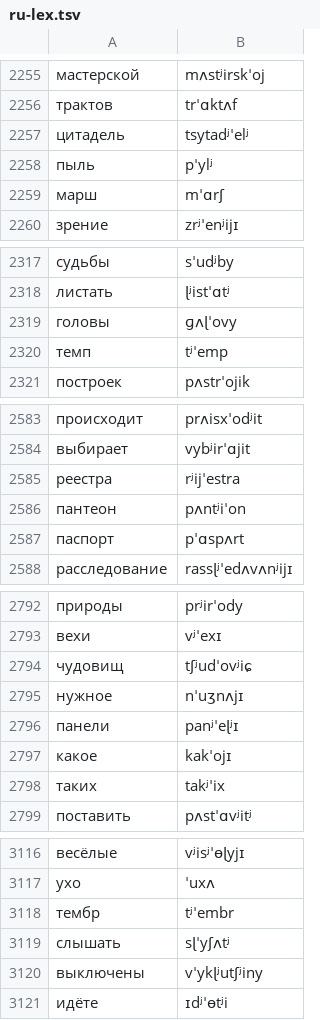
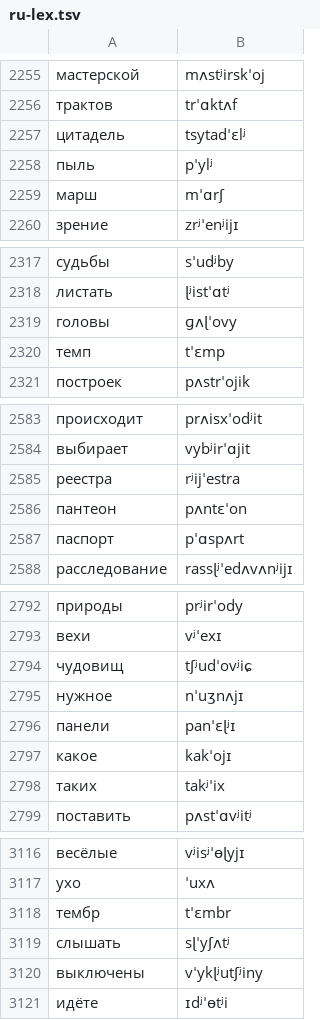
Before and after one commit to nikhaver2026-source/https-ivan-petrov.github.io-grani-mirov-, a TSV file: tts/ru-lex.tsv, drawn as a sheet; only a part is shown, gaps mark what is left out; the diff covers the shown part only.

```diff
--- a/tts/ru-lex.tsv
+++ b/tts/ru-lex.tsv
@@ -2256,3 +2256,3 @@
 трактов	trˈɑktʌf
-цитадель	tsytadʲˈelʲ
+цитадель	tsytadˈɛlʲ
 пыль	pˈylʲ
@@ -2319,3 +2319,3 @@
 головы	ɡʌɭˈovy
-темп	tʲˈemp
+темп	tˈɛmp
 построек	pʌstrˈojik
@@ -2585,3 +2585,3 @@
 реестра	rʲijˈestra
-пантеон	pʌntʲiˈon
+пантеон	pʌntɛˈon
 паспорт	pˈɑspʌrt
@@ -2795,3 +2795,3 @@
 нужное	nˈuʒnʌjɪ
-панели	panʲˈeɭʲɪ
+панели	panˈɛɭʲɪ
 какое	kakˈojɪ
@@ -3117,3 +3117,3 @@
 ухо	ˈuxʌ
-тембр	tʲˈembr
+тембр	tˈɛmbr
 слышать	sɭˈyʃʌtʲ
```
Also changed, not shown: 29 added rows and 38 edited cells elsewhere in this file.
